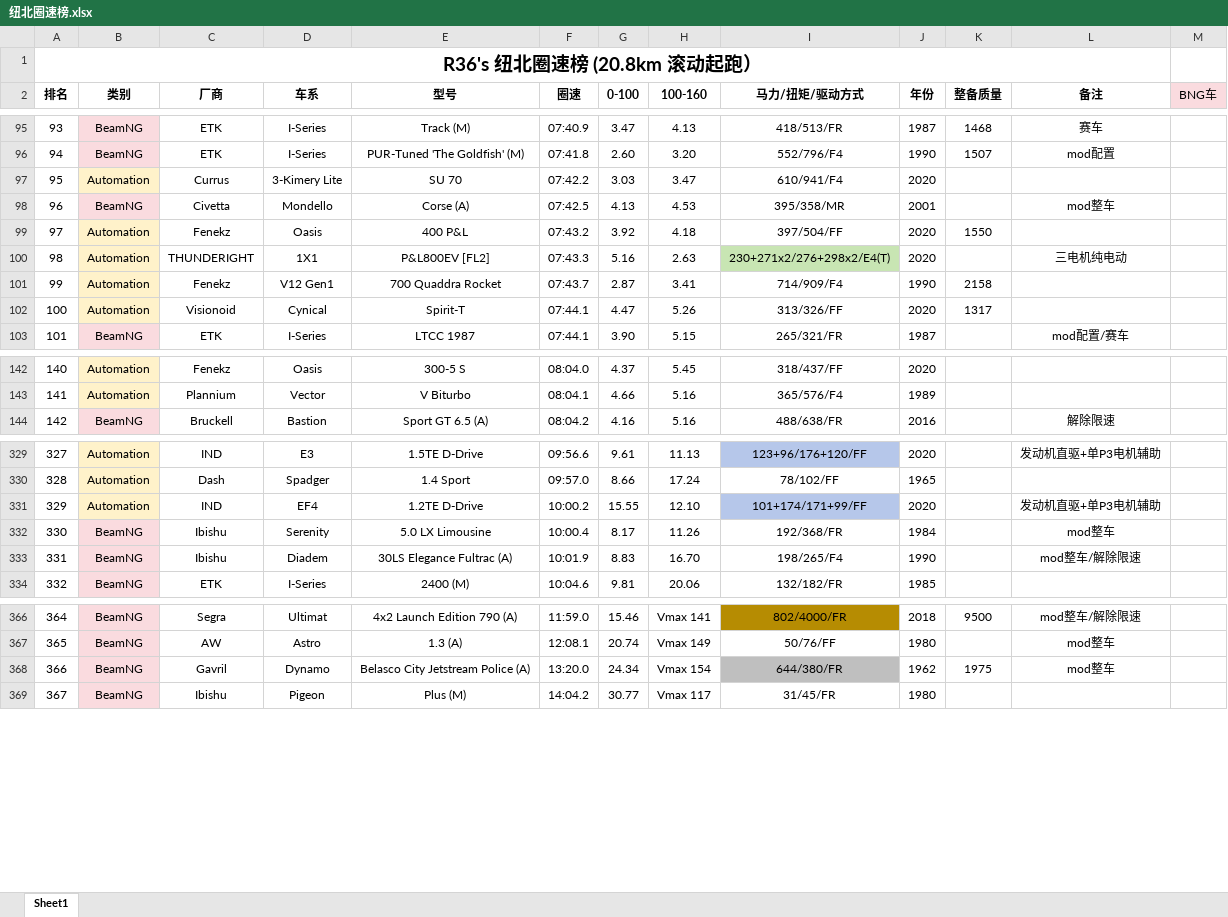
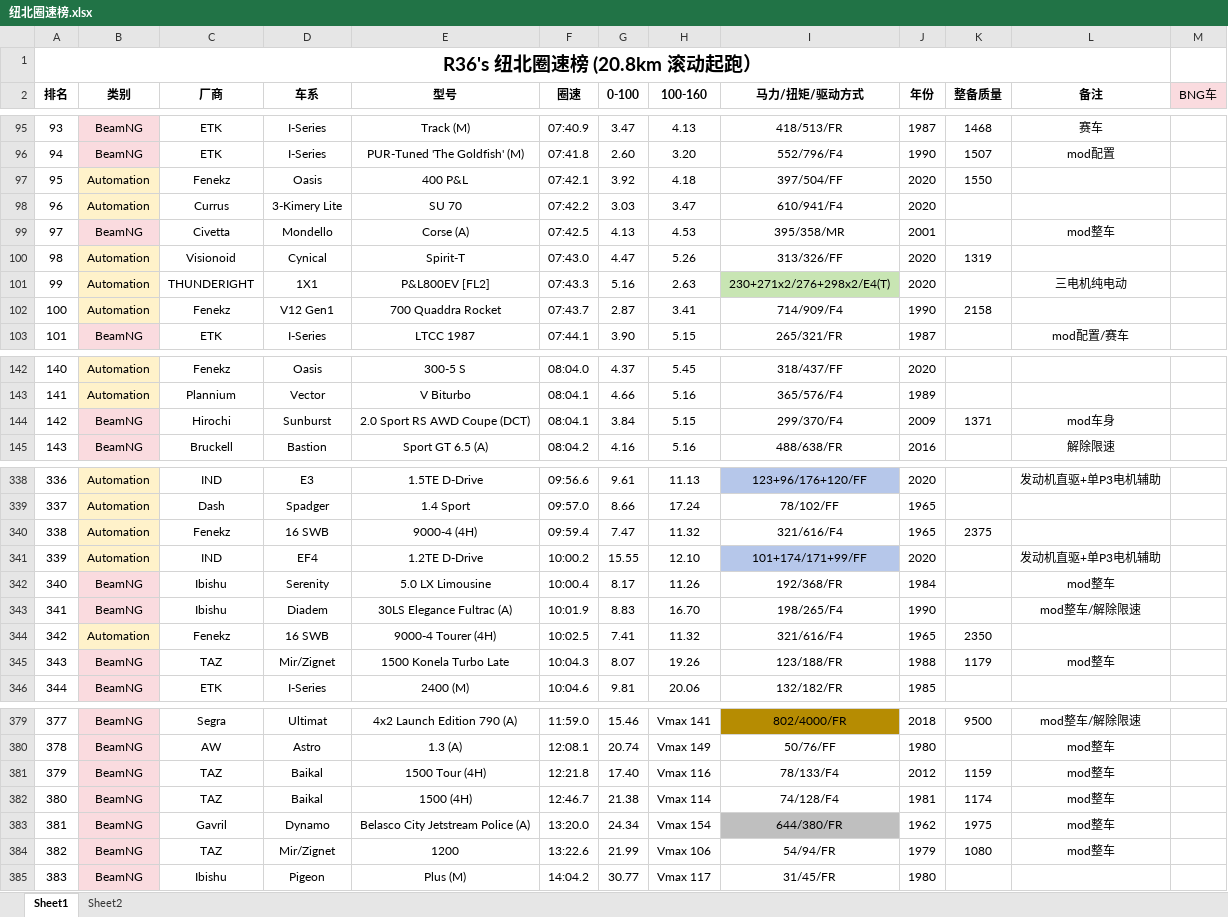
Before and after one commit to R36sLapTime/R36sLapTime.github.io, an Excel workbook: 纽北圈速榜.xlsx, sheet Sheet1, drawn as a sheet; only a part is shown, gaps mark what is left out; values as stored, in another font and other column widths than the file's, no borders; removed rows and columns are numbered as before the commit, all else as after; the diff covers the shown part only; the diff names each change by its address in the sheet, - before the commit and + after, or states it on an @@ line.

```diff
--- a/纽北圈速榜.xlsx (sheet Sheet1)
+++ b/纽北圈速榜.xlsx (sheet Sheet1)
+sheet tab: Sheet2
+row 97: 95 | Automation | Fenekz | Oasis | 400 P&L | 07:42.1 | 3.92 | 4.18 | 397/504/FF | 2020 | 1550
@@ column A (排名) renumbered between rows 98 and 385 @@
-row 99: 97 | Automation | Fenekz | Oasis | 400 P&L | 07:43.2 | 3.92 | 4.18 | 397/504/FF | 2020 | 1550
+row 100: 98 | Automation | Visionoid | Cynical | Spirit-T | 07:43.0 | 4.47 | 5.26 | 313/326/FF | 2020 | 1319
-row 102: 100 | Automation | Visionoid | Cynical | Spirit-T | 07:44.1 | 4.47 | 5.26 | 313/326/FF | 2020 | 1317
+row 144: 142 | BeamNG | Hirochi | Sunburst | 2.0 Sport RS AWD Coupe (DCT) | 08:04.1 | 3.84 | 5.15 | 299/370/F4 | 2009 | 1371 | mod车身
+row 340: 338 | Automation | Fenekz | 16 SWB | 9000-4 (4H) | 09:59.4 | 7.47 | 11.32 | 321/616/F4 | 1965 | 2375
+row 344: 342 | Automation | Fenekz | 16 SWB | 9000-4 Tourer (4H) | 10:02.5 | 7.41 | 11.32 | 321/616/F4 | 1965 | 2350
+row 345: 343 | BeamNG | TAZ | Mir/Zignet | 1500 Konela Turbo Late | 10:04.3 | 8.07 | 19.26 | 123/188/FR | 1988 | 1179 | mod整车
+row 381: 379 | BeamNG | TAZ | Baikal | 1500 Tour (4H) | 12:21.8 | 17.40 | Vmax 116 | 78/133/F4 | 2012 | 1159 | mod整车
+row 382: 380 | BeamNG | TAZ | Baikal | 1500 (4H) | 12:46.7 | 21.38 | Vmax 114 | 74/128/F4 | 1981 | 1174 | mod整车
+row 384: 382 | BeamNG | TAZ | Mir/Zignet | 1200 | 13:22.6 | 21.99 | Vmax 106 | 54/94/FR | 1979 | 1080 | mod整车
```
Also changed, not shown: 9 added rows and 5 edited cells elsewhere in this sheet, 1 other file.
